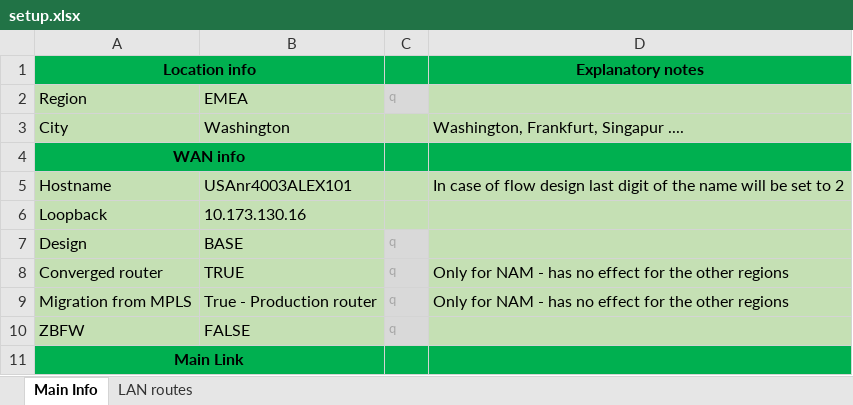
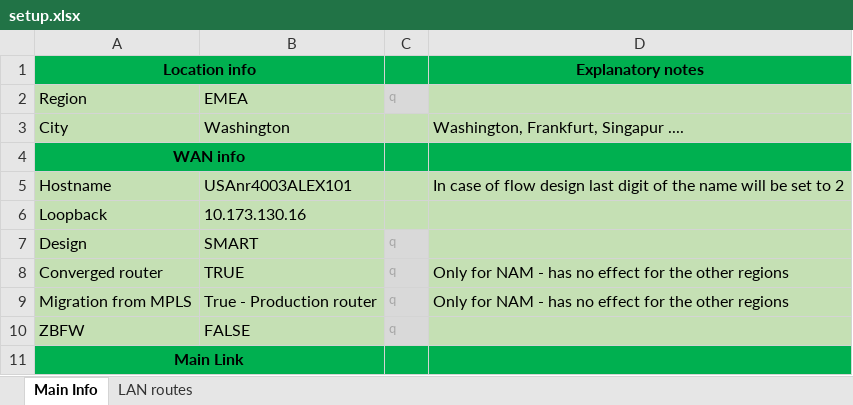
Before and after one commit to BraniH/DMVPN_Configurator, an Excel workbook: setup.xlsx, sheet Main Info, drawn as a sheet; only a part is shown; values as stored, in another font and other column widths than the file's, no borders; the diff names each change by its address in the sheet, - before the commit and + after, or states it on an @@ line.

```diff
--- a/setup.xlsx (sheet Main Info)
+++ b/setup.xlsx (sheet Main Info)
-B7: BASE
+B7: SMART
```
Also changed, not shown: 1 other file.
